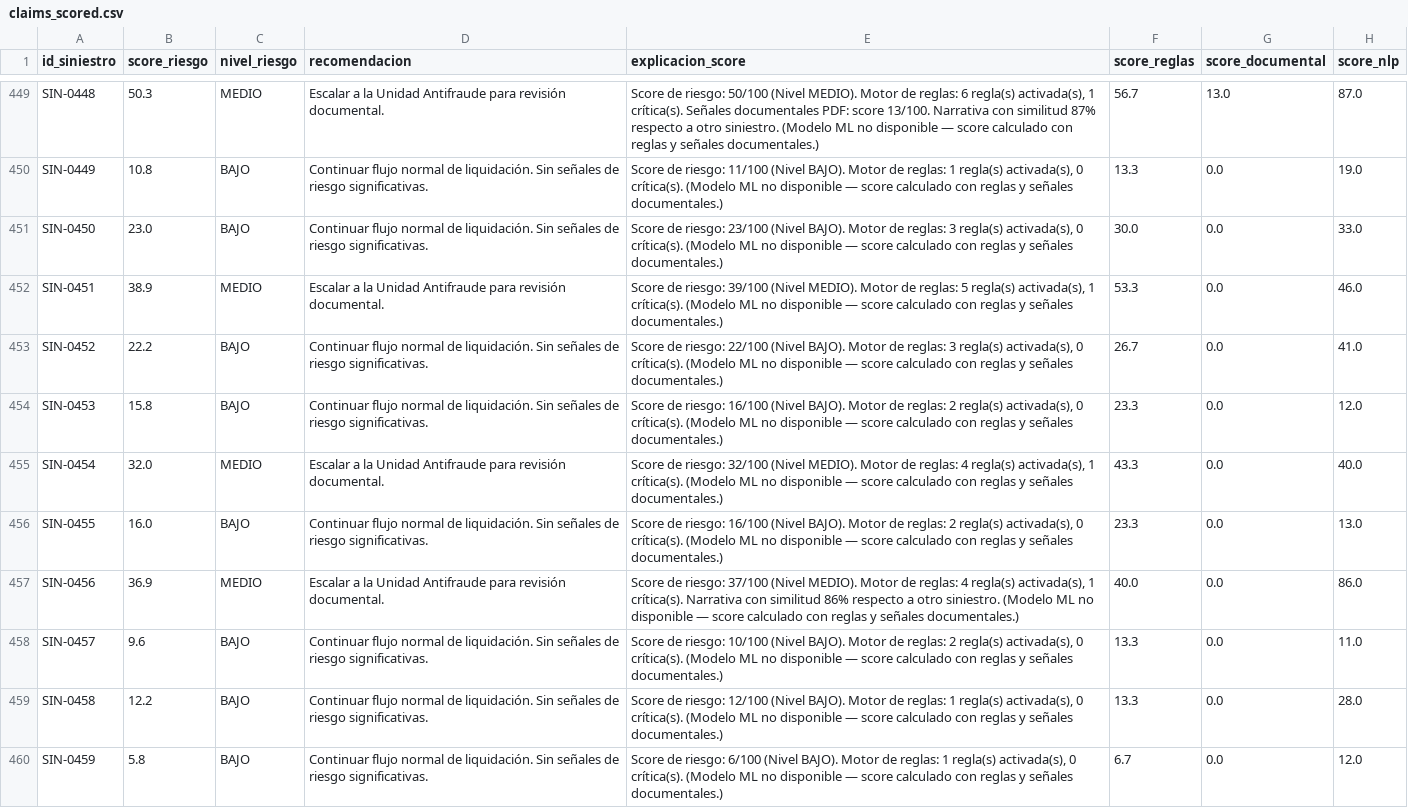
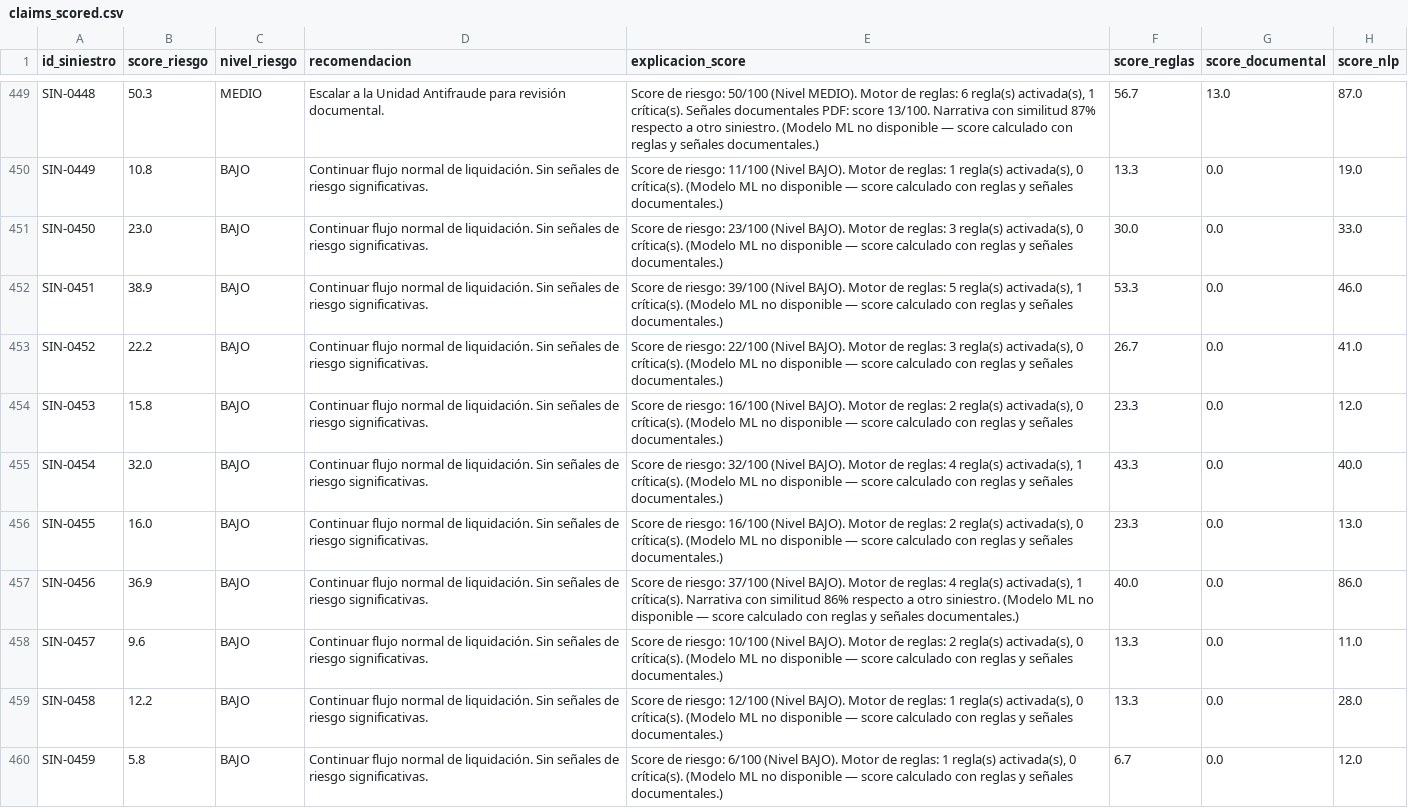
Before and after one commit to OppaDev/hackiathon-aseguradora-del-sur, a CSV file: data/processed/claims_scored.csv, drawn as a sheet; only a part is shown, gaps mark what is left out; the diff covers the shown part only; the diff names each change by its address in the sheet, - before the commit and + after, or states it on an @@ line.

```diff
--- a/data/processed/claims_scored.csv
+++ b/data/processed/claims_scored.csv
-C452 (nivel_riesgo): MEDIO
+C452 (nivel_riesgo): BAJO
-D452 (recomendacion): Escalar a la Unidad Antifraude para revisión documental.
+D452 (recomendacion): Continuar flujo normal de liquidación. Sin señales de riesgo significativas.
-E452 (explicacion_score): …39/100 (Nivel MEDIO). Motor de…
+E452 (explicacion_score): …39/100 (Nivel BAJO). Motor de…
-C455 (nivel_riesgo): MEDIO
+C455 (nivel_riesgo): BAJO
-D455 (recomendacion): Escalar a la Unidad Antifraude para revisión documental.
+D455 (recomendacion): Continuar flujo normal de liquidación. Sin señales de riesgo significativas.
-E455 (explicacion_score): …32/100 (Nivel MEDIO). Motor de…
+E455 (explicacion_score): …32/100 (Nivel BAJO). Motor de…
-C457 (nivel_riesgo): MEDIO
+C457 (nivel_riesgo): BAJO
-D457 (recomendacion): Escalar a la Unidad Antifraude para revisión documental.
+D457 (recomendacion): Continuar flujo normal de liquidación. Sin señales de riesgo significativas.
-E457 (explicacion_score): …37/100 (Nivel MEDIO). Motor de…
+E457 (explicacion_score): …37/100 (Nivel BAJO). Motor de…
```
Also changed, not shown: 165 edited cells elsewhere in this file, 1 other file.
